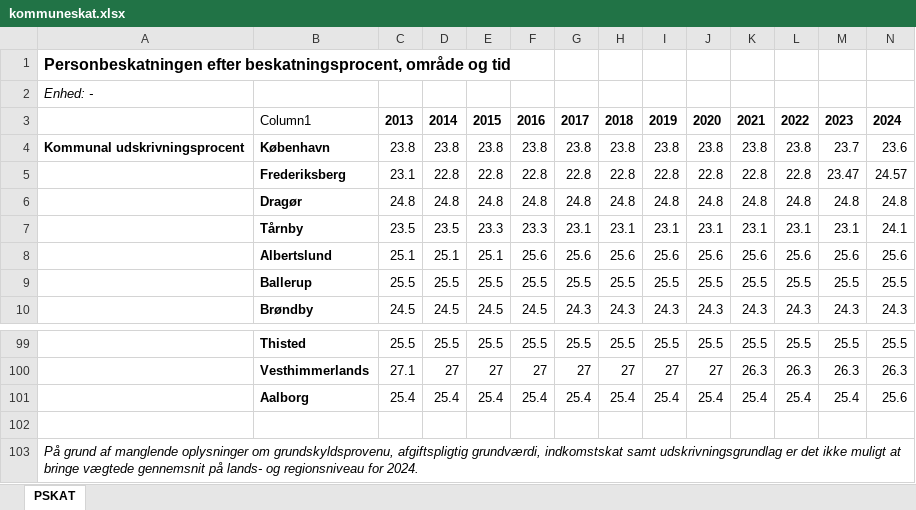
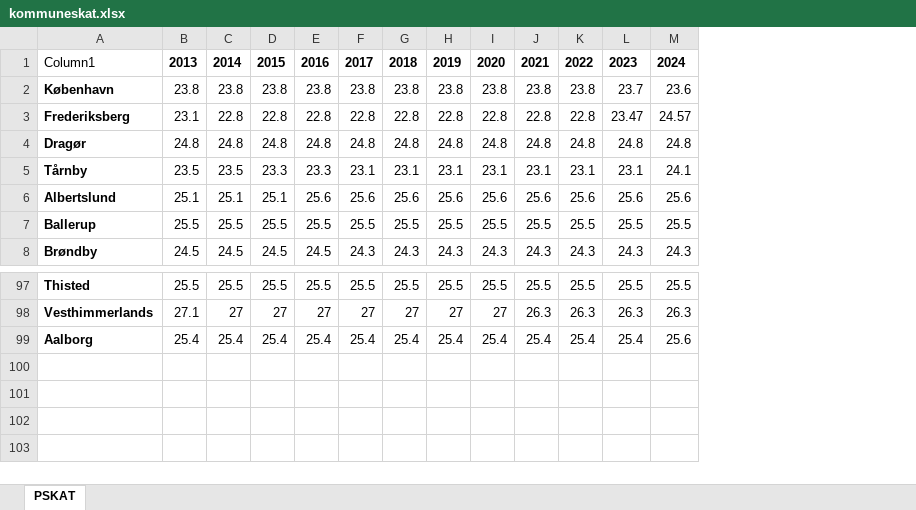
Before and after one commit to thor1033/isds-exam-2024, an Excel workbook: dst_data/kommuneskat.xlsx, sheet PSKAT, drawn as a sheet; only a part is shown, gaps mark what is left out; values as stored, in another font and other column widths than the file's, no borders; table styles not drawn; removed rows and columns are numbered as before the commit, all else as after; the diff names each change by its address in the sheet, - before the commit and + after, or states it on an @@ line.

```diff
--- a/dst_data/kommuneskat.xlsx (sheet PSKAT)
+++ b/dst_data/kommuneskat.xlsx (sheet PSKAT)
-column A, row 4: Kommunal udskrivningsprocent
-row 1: Personbeskatningen efter beskatningsprocent, område og tid
-row 2: Enhed: -
-row 102: (empty)
-row 103: På grund af manglende oplysninger om grundskyldsprovenu, afgiftspligtig grundværdi, indkomstskat samt udskrivningsgrundlag er det ikke muligt at bringe vægtede gennemsnit på lands- og regionsniveau for 2024.
```
Also changed, not shown: dst_data/forbrydelser.xlsx, dst_data/fuldtidsledige.xlsx, 40 other files.
